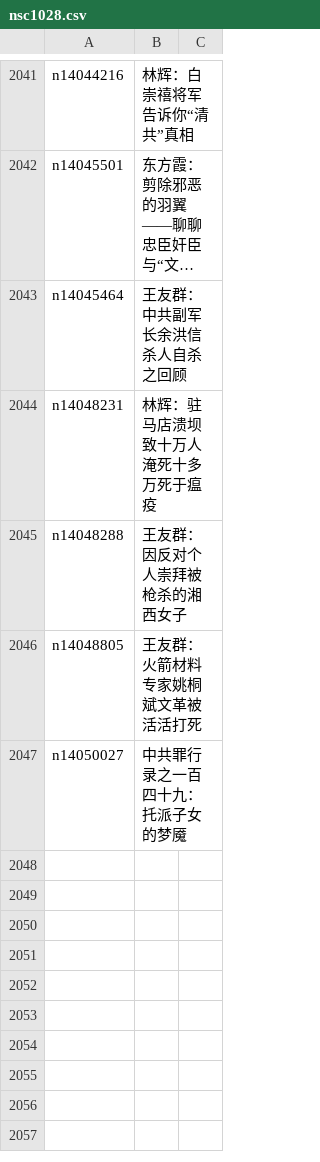
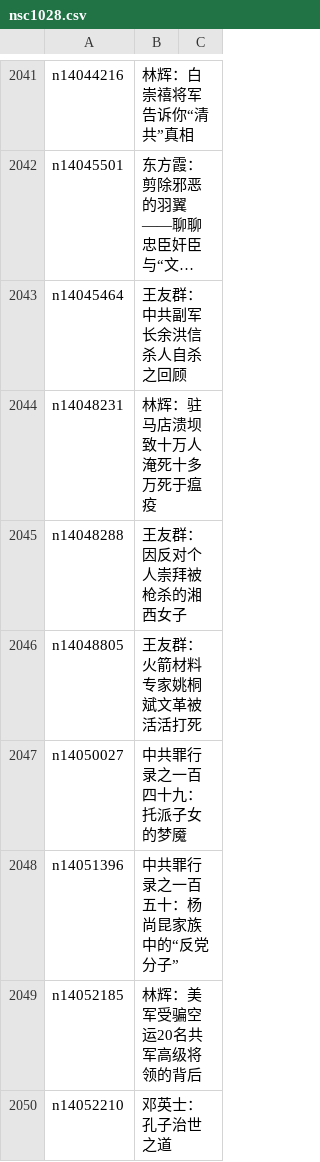
Before and after one commit to epic-marker/epoch-comment, a CSV file: indexes/nsc1028.csv, drawn as a sheet; only a part is shown, gaps mark what is left out; long unchanged cells end in ….

```diff
--- a/indexes/nsc1028.csv
+++ b/indexes/nsc1028.csv
@@ -2047 +2047,4 @@ n14048805,王友群：火箭材料专家姚桐斌文革被活活打死
 n14050027,中共罪行录之一百四十九：托派子女的梦魇
+n14051396,中共罪行录之一百五十：杨尚昆家族中的“反党分子”
+n14052185,林辉：美军受骗空运20名共军高级将领的背后
+n14052210,邓英士：孔子治世之道
```
Also changed, not shown: indexes/nsc1025.csv, indexes/nsc1035.csv, 27 other files.
